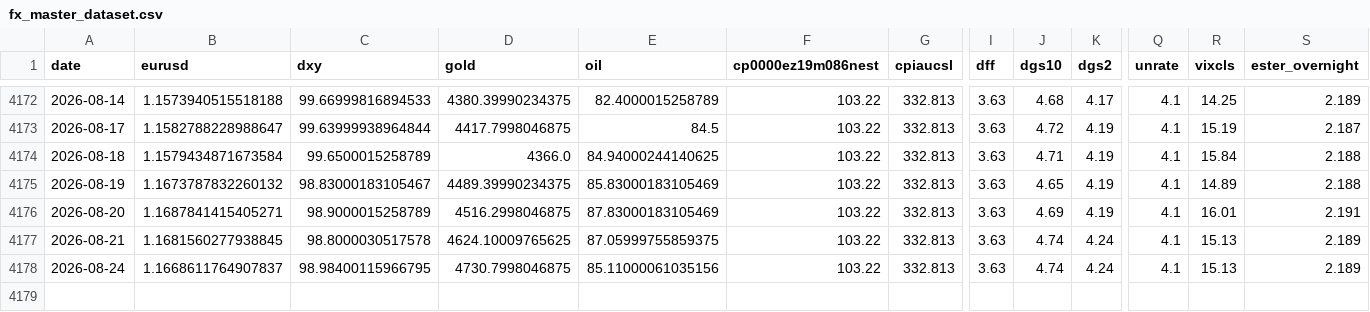
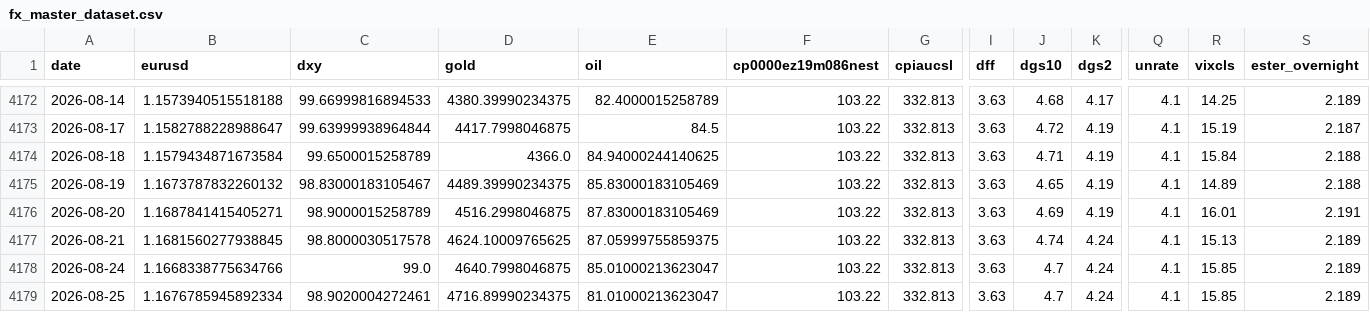
Before and after one commit to GCS230476/Final-Project-2, a CSV file: data/interim/fx_master_dataset.csv, drawn as a sheet; only a part is shown, gaps mark what is left out; rows hold the shown columns only; the diff names each change by its address in the sheet, - before the commit and + after, or states it on an @@ line.

Commit message:
Auto data update

```diff
--- a/data/interim/fx_master_dataset.csv
+++ b/data/interim/fx_master_dataset.csv
-B4178 (eurusd): 1.1668611764907837
+B4178 (eurusd): 1.1668338775634766
-C4178 (dxy): 98.98400115966795
+C4178 (dxy): 99.0
-D4178 (gold): 4730.7998046875
+D4178 (gold): 4640.7998046875
-E4178 (oil): 85.11000061035156
+E4178 (oil): 85.01000213623047
-J4178 (dgs10): 4.74
+J4178 (dgs10): 4.7
-R4178 (vixcls): 15.13
+R4178 (vixcls): 15.85
+row 4179: 2026-08-25 | 1.1676785945892334 | 98.9020004272461 | 4716.89990234375 | 81.01000213623047 | 103.22 | 332.813 | 3.63 | 4.7 | 4.24 | 4.1 | 15.85 | 2.189
```
Also changed, not shown: 1 other file.
